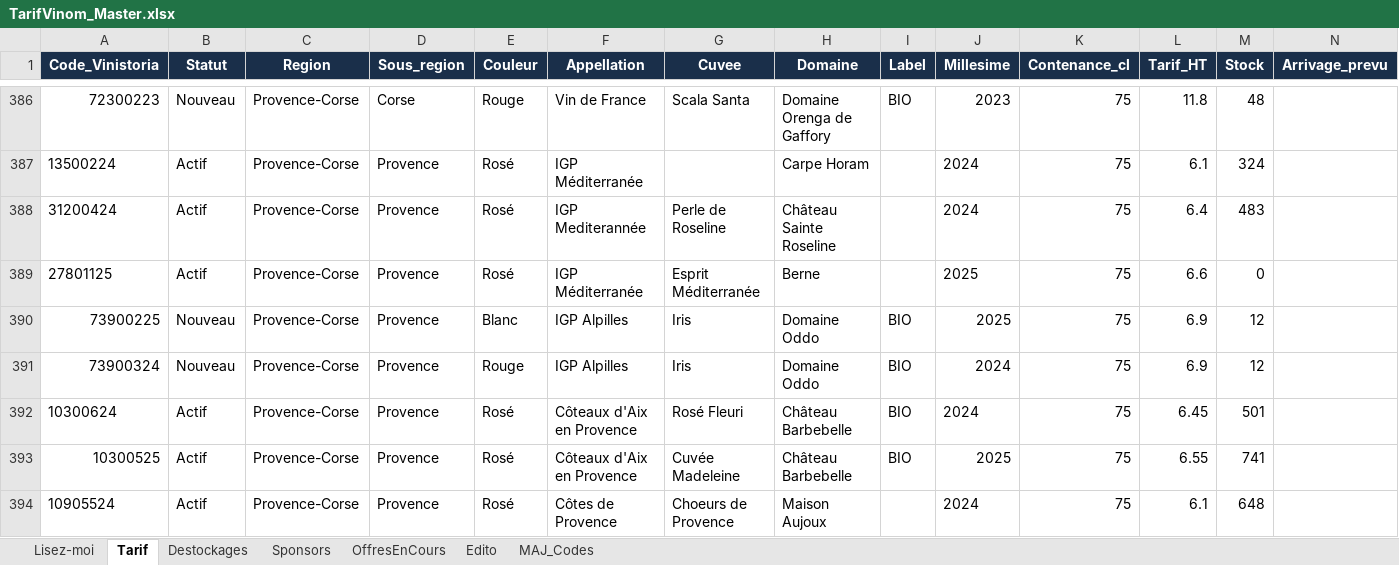
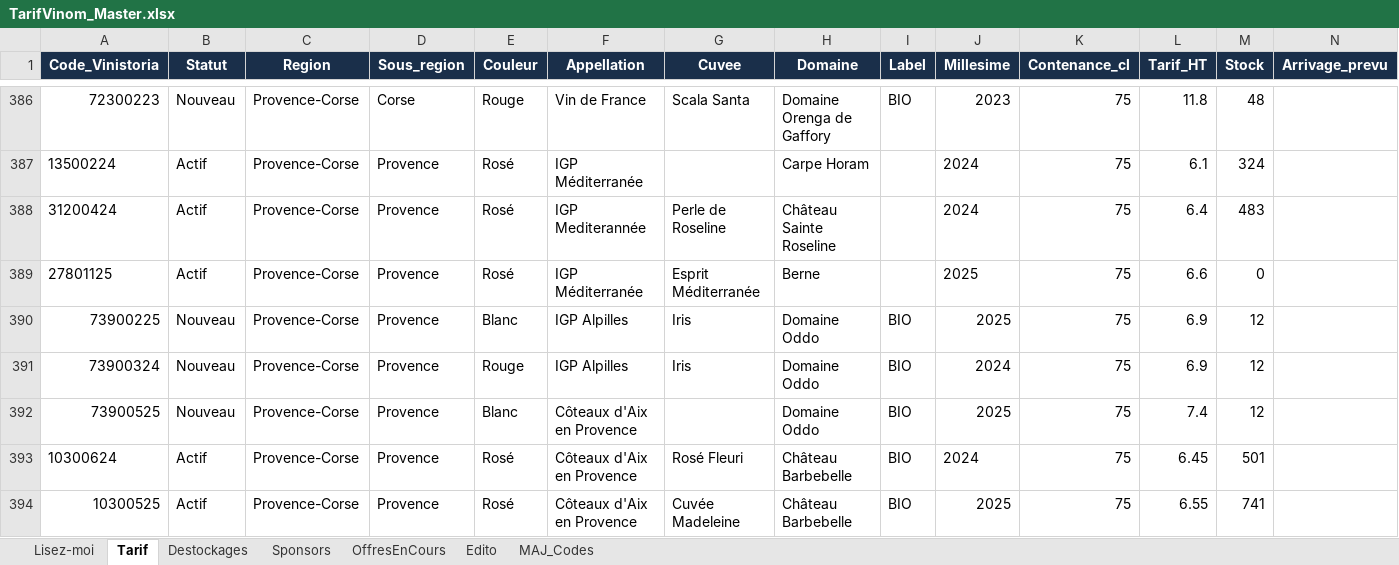
Before and after one commit to NoBullshitDrinks/vinom-tarif, an Excel workbook: data/TarifVinom_Master.xlsx, sheet Tarif, drawn as a sheet; only a part is shown, gaps mark what is left out; the shorter side is filled out with more unchanged rows; values as stored, in another font and other column widths than the file's, no borders; rows hold the shown columns only; the diff names each change by its address in the sheet, - before the commit and + after, or states it on an @@ line.

Commit message:
MAJ tarif via Power Automate

```diff
--- a/data/TarifVinom_Master.xlsx (sheet Tarif)
+++ b/data/TarifVinom_Master.xlsx (sheet Tarif)
+row 392: 73900525 | Nouveau | Provence-Corse | Provence | Blanc | Côteaux d'Aix en Provence |  | Domaine Oddo | BIO | 2025 | 75 | 7.4 | 12
```
